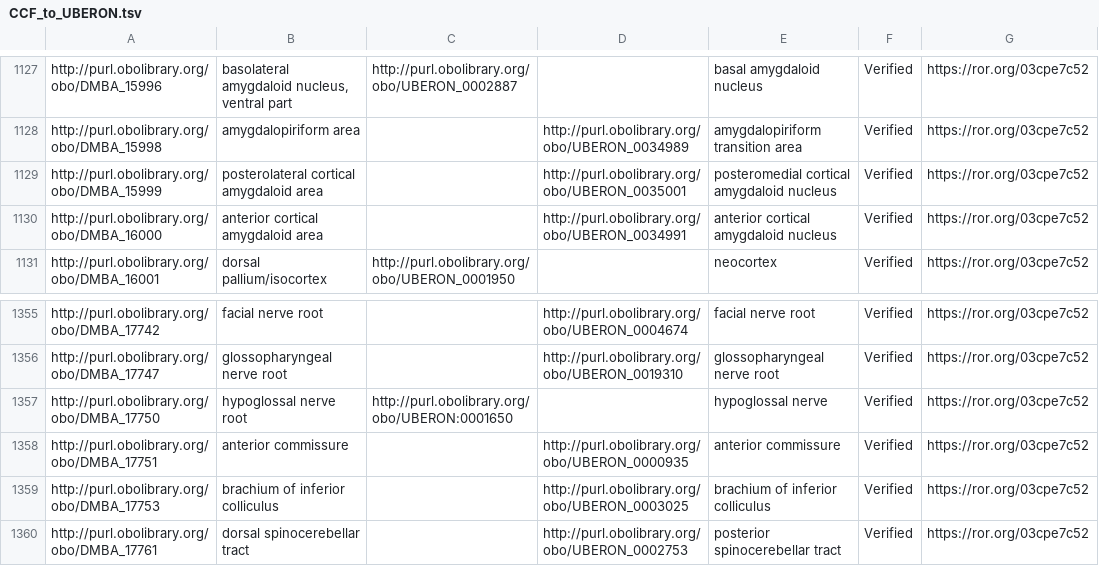
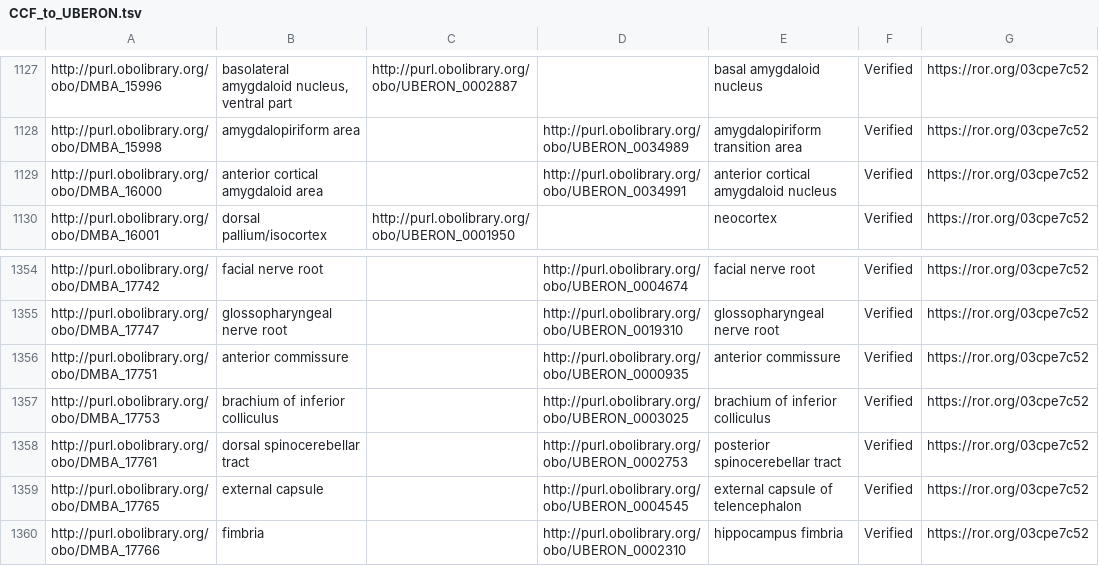
Before and after one commit to shawntanzk/ABA_Uberon, a TSV file: src/robot_templates/CCF_to_UBERON.tsv, drawn as a sheet; only a part is shown, gaps mark what is left out; the shorter side is filled out with more unchanged rows; the diff names each change by its address in the sheet, - before the commit and + after, or states it on an @@ line.

Commit message:
Update CCF_to_UBERON.tsv

```diff
--- a/src/robot_templates/CCF_to_UBERON.tsv
+++ b/src/robot_templates/CCF_to_UBERON.tsv
-row 1129: http://purl.obolibrary.org/obo/DMBA_15999 | posterolateral cortical amygdaloid area |  | http://purl.obolibrary.org/obo/UBERON_0035001 | posteromedial cortical amygdaloid nucleus | Verified | https://ror.org/03cpe7c52
-row 1357: http://purl.obolibrary.org/obo/DMBA_17750 | hypoglossal nerve root | http://purl.obolibrary.org/obo/UBERON:0001650 |  | hypoglossal nerve | Verified | https://ror.org/03cpe7c52
```
